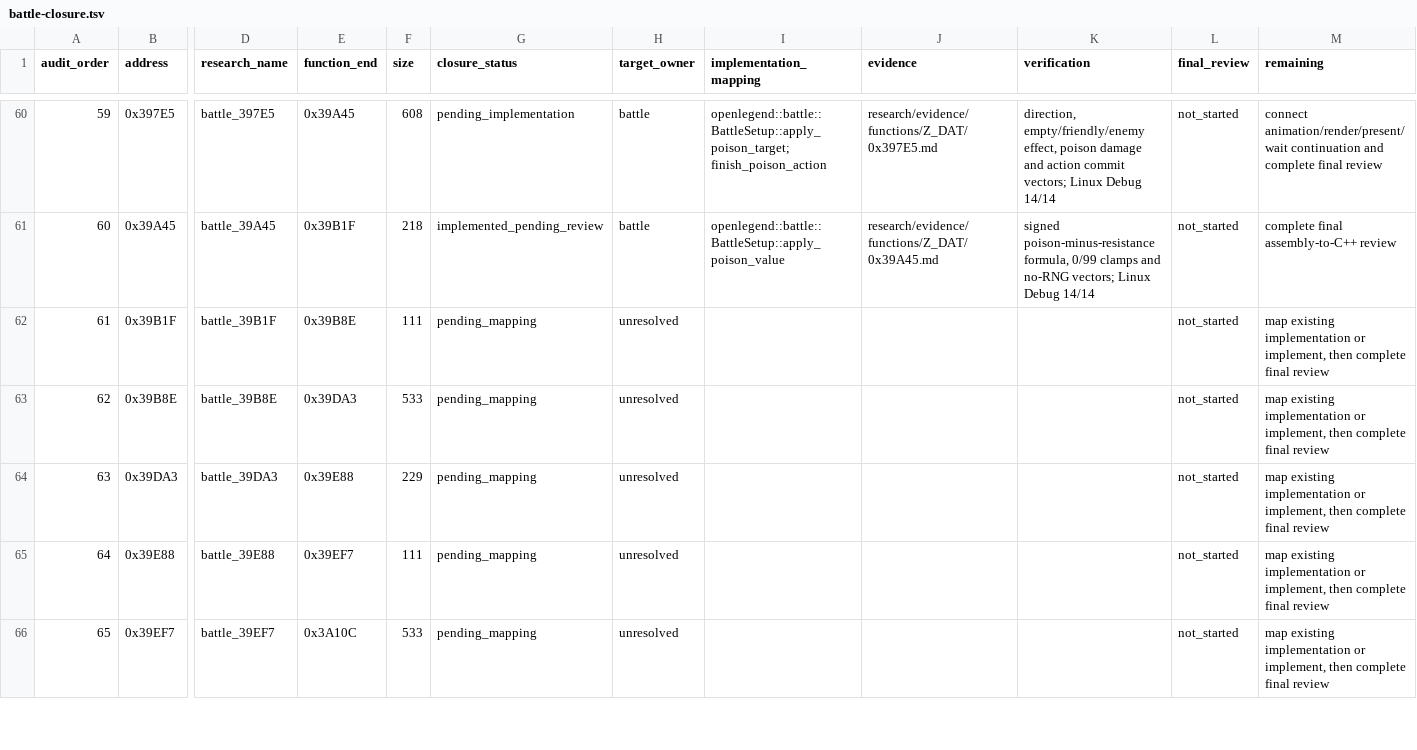
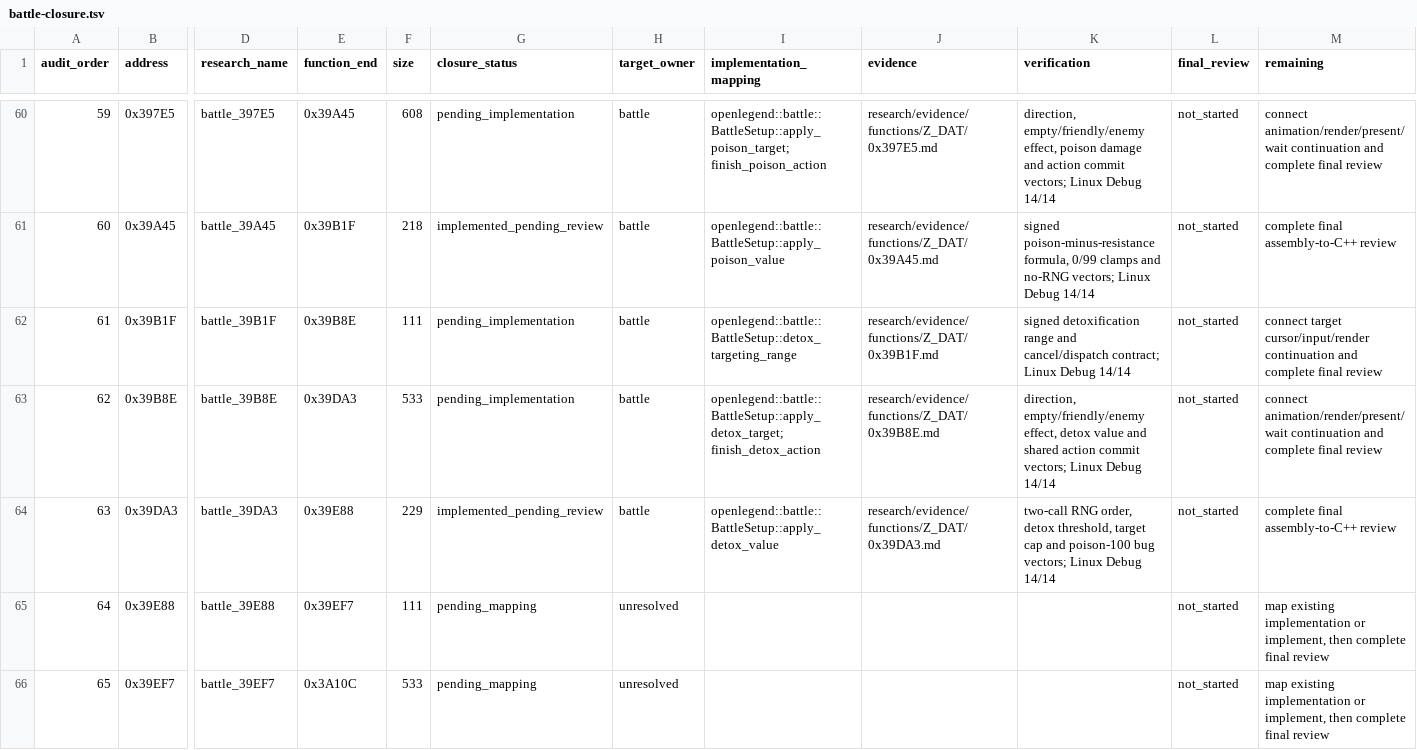
Before and after one commit to Ouroboros/OpenLegend, a TSV file: research/inventory/battle-closure.tsv, drawn as a sheet; only a part is shown, gaps mark what is left out; the diff names each change by its address in the sheet, - before the commit and + after, or states it on an @@ line.

```diff
--- a/research/inventory/battle-closure.tsv
+++ b/research/inventory/battle-closure.tsv
-G62:G63 (closure_status): pending_mapping
+G62:G63 (closure_status): pending_implementation
-H62:H64 (target_owner): unresolved
+H62:H64 (target_owner): battle
-I62 (implementation_mapping): (empty)
+I62 (implementation_mapping): openlegend::battle::BattleSetup::detox_targeting_range
-J62 (evidence): (empty)
+J62 (evidence): research/evidence/functions/Z_DAT/0x39B1F.md
-K62 (verification): (empty)
+K62 (verification): signed detoxification range and cancel/dispatch contract; Linux Debug 14/14
-M62 (remaining): map existing implementation or implement, then complete final…
+M62 (remaining): connect target cursor/input/render continuation and complete final…
-I63 (implementation_mapping): (empty)
+I63 (implementation_mapping): openlegend::battle::BattleSetup::apply_detox_target; finish_detox_action
-J63 (evidence): (empty)
+J63 (evidence): research/evidence/functions/Z_DAT/0x39B8E.md
-K63 (verification): (empty)
+K63 (verification): direction, empty/friendly/enemy effect, detox value and shared action commit vectors; Linux Debug 14/14
-M63 (remaining): map existing implementation or implement, then complete final…
+M63 (remaining): connect animation/render/present/wait continuation and complete final…
-G64 (closure_status): pending_mapping
+G64 (closure_status): implemented_pending_review
-I64 (implementation_mapping): (empty)
+I64 (implementation_mapping): openlegend::battle::BattleSetup::apply_detox_value
-J64 (evidence): (empty)
+J64 (evidence): research/evidence/functions/Z_DAT/0x39DA3.md
-K64 (verification): (empty)
+K64 (verification): two-call RNG order, detox threshold, target cap and poison-100 bug vectors; Linux Debug 14/14
-M64 (remaining): map existing implementation or implement, then complete final review
+M64 (remaining): complete final assembly-to-C++ review
```
Also changed, not shown: research/inventory/module-function-ownership.tsv, 10 other files.
